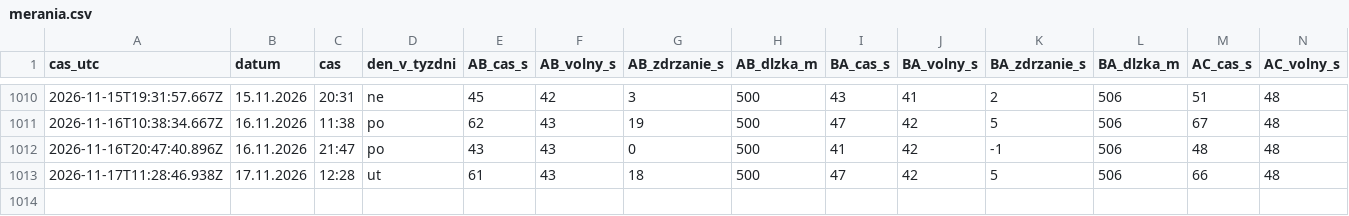
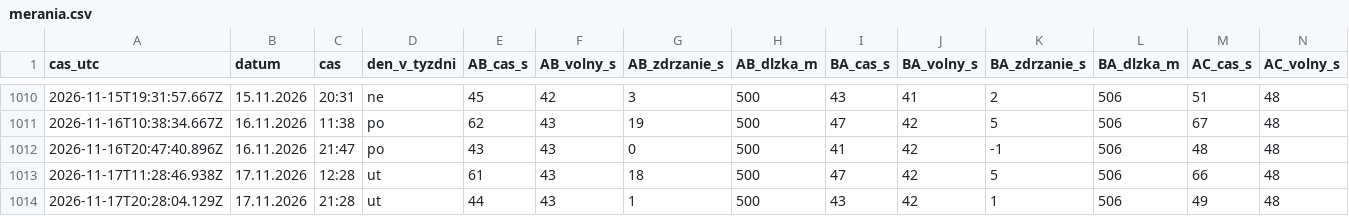
Before and after one commit to dzupka-hub/Kosice-kruhovy-objazd, a CSV file: data/merania.csv, drawn as a sheet; only a part is shown, gaps mark what is left out; rows hold the shown columns only; the diff names each change by its address in the sheet, - before the commit and + after, or states it on an @@ line.

```diff
--- a/data/merania.csv
+++ b/data/merania.csv
+row 1014: 2026-11-17T20:28:04.129Z | 17.11.2026 | 21:28 | ut | 44 | 43 | 1 | 500 | 43 | 42 | 1 | 506 | 49 | 48
```
Also changed, not shown: 2 other files.
